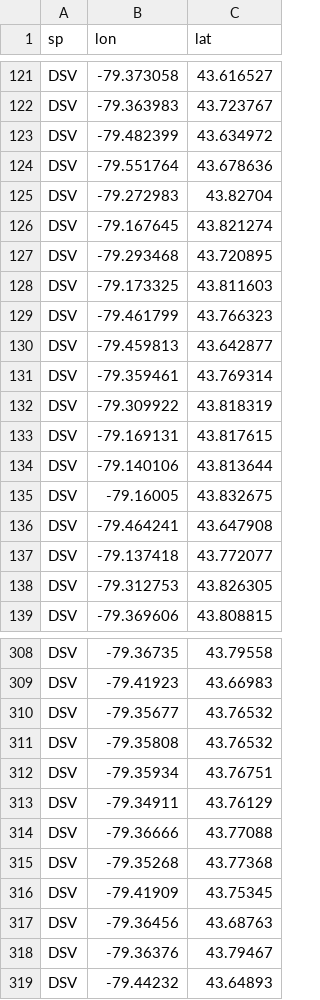
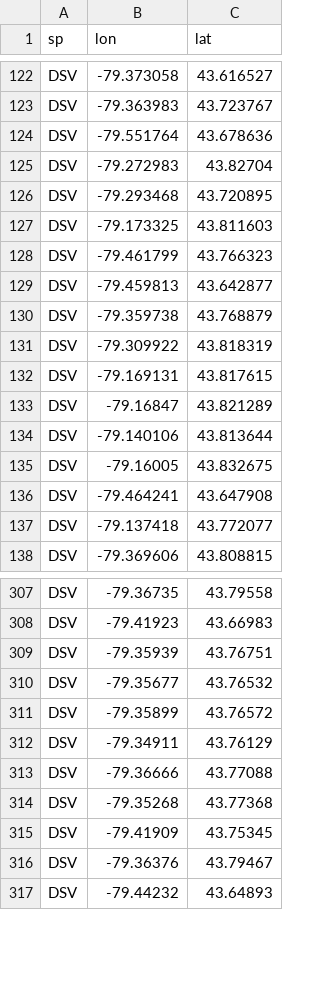
Before and after one commit to garlandxie/phd_sim, a CSV file: data/intermediate_data/maxent_sdm/DSV/thinned_data_thin1.csv, drawn as a sheet; only a part is shown, gaps mark what is left out; the diff covers the shown part only.

```diff
--- a/data/intermediate_data/maxent_sdm/DSV/thinned_data_thin1.csv
+++ b/data/intermediate_data/maxent_sdm/DSV/thinned_data_thin1.csv
@@ -122,6 +123,4 @@ DSV,-79.373058,43.616527
 DSV,-79.363983,43.723767
-DSV,-79.482399,43.634972
 DSV,-79.551764,43.678636
 DSV,-79.272983,43.82704
-DSV,-79.167645,43.821274
 DSV,-79.293468,43.720895
@@ -130,5 +129,6 @@ DSV,-79.461799,43.766323
 DSV,-79.459813,43.642877
-DSV,-79.359461,43.769314
+DSV,-79.359738,43.768879
 DSV,-79.309922,43.818319
 DSV,-79.169131,43.817615
+DSV,-79.16847,43.821289
 DSV,-79.140106,43.813644
@@ -137,3 +137,2 @@ DSV,-79.464241,43.647908
 DSV,-79.137418,43.772077
-DSV,-79.312753,43.826305
 DSV,-79.369606,43.808815
@@ -309,5 +308,5 @@ DSV,-79.36735,43.79558
 DSV,-79.41923,43.66983
+DSV,-79.35939,43.76751
 DSV,-79.35677,43.76532
-DSV,-79.35808,43.76532
-DSV,-79.35934,43.76751
+DSV,-79.35899,43.76572
 DSV,-79.34911,43.76129
@@ -316,3 +315,2 @@ DSV,-79.35268,43.77368
 DSV,-79.41909,43.75345
-DSV,-79.36456,43.68763
 DSV,-79.36376,43.79467
```
Also changed, not shown: 21 added rows and 18 removed rows elsewhere in this file, 27 other files.
